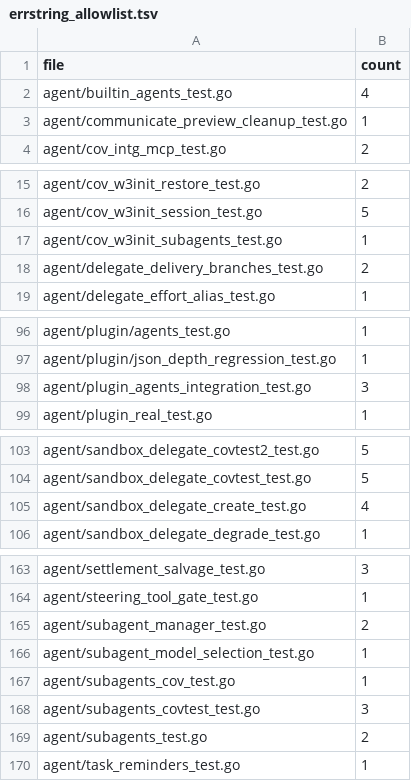
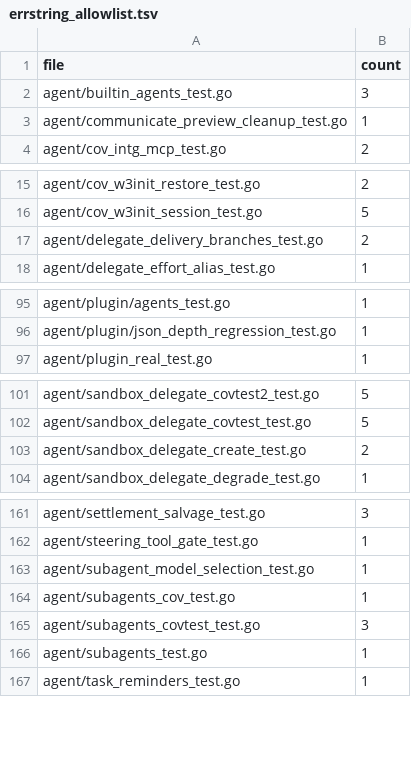
Before and after one commit to anubhavgupta121/evener, a TSV file: internal/devtool/copyonly/errstring_allowlist.tsv, drawn as a sheet; only a part is shown, gaps mark what is left out.

```diff
--- a/internal/devtool/copyonly/errstring_allowlist.tsv
+++ b/internal/devtool/copyonly/errstring_allowlist.tsv
@@ -1,3 +1,3 @@
 file	count
-agent/builtin_agents_test.go	4
+agent/builtin_agents_test.go	3
 agent/communicate_preview_cleanup_test.go	1
@@ -16,3 +16,2 @@ agent/cov_w3init_restore_test.go	2
 agent/cov_w3init_session_test.go	5
-agent/cov_w3init_subagents_test.go	1
 agent/delegate_delivery_branches_test.go	2
@@ -97,3 +96,2 @@ agent/plugin/agents_test.go	1
 agent/plugin/json_depth_regression_test.go	1
-agent/plugin_agents_integration_test.go	3
 agent/plugin_real_test.go	1
@@ -104,3 +102,3 @@ agent/sandbox_delegate_covtest2_test.go	5
 agent/sandbox_delegate_covtest_test.go	5
-agent/sandbox_delegate_create_test.go	4
+agent/sandbox_delegate_create_test.go	2
 agent/sandbox_delegate_degrade_test.go	1
@@ -164,3 +162,2 @@ agent/settlement_salvage_test.go	3
 agent/steering_tool_gate_test.go	1
-agent/subagent_manager_test.go	2
 agent/subagent_model_selection_test.go	1
@@ -168,3 +165,3 @@ agent/subagents_cov_test.go	1
 agent/subagents_covtest_test.go	3
-agent/subagents_test.go	2
+agent/subagents_test.go	1
 agent/task_reminders_test.go	1
```
Also changed, not shown: 29 other files.
